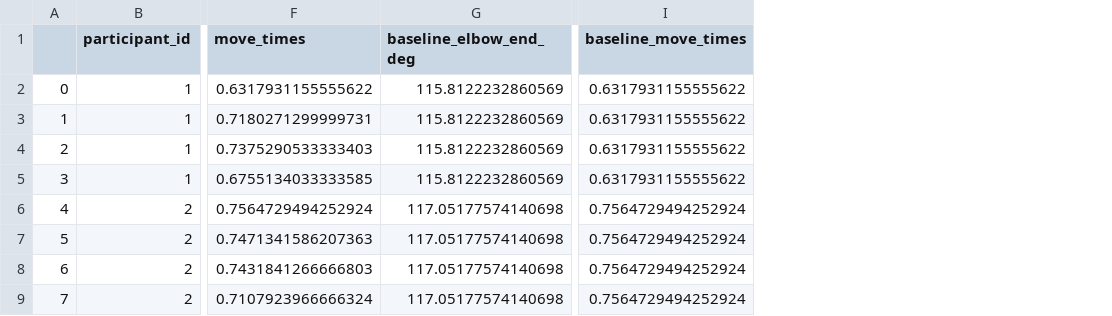
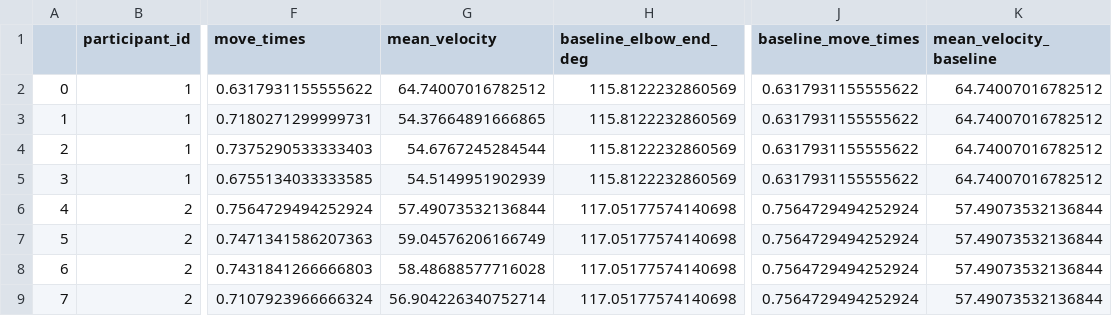
Before and after one commit to GreggEschelmuller/elbow-vibration-targeting, a CSV file: summary_data.csv, drawn as a sheet; only a part is shown, gaps mark what is left out; the diff names each change by its address in the sheet, - before the commit and + after, or states it on an @@ line.

```diff
--- a/summary_data.csv
+++ b/summary_data.csv
+column G (mean_velocity), rows 2-9: 64.74007016782512 | 54.37664891666865 | 54.6767245284544 | 54.5149951902939 | 57.49073532136844 | 59.04576206166749 | 58.48688577716028 | 56.904226340752714
+column K (mean_velocity_baseline), rows 2-9: 64.74007016782512 | 64.74007016782512 | 64.74007016782512 | 64.74007016782512 | 57.49073532136844 | 57.49073532136844 | 57.49073532136844 | 57.49073532136844
```
Also changed, not shown: 18 other files.
